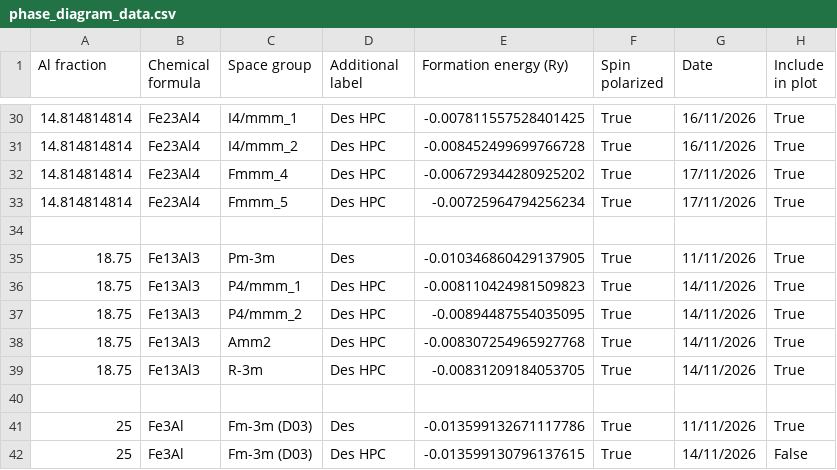
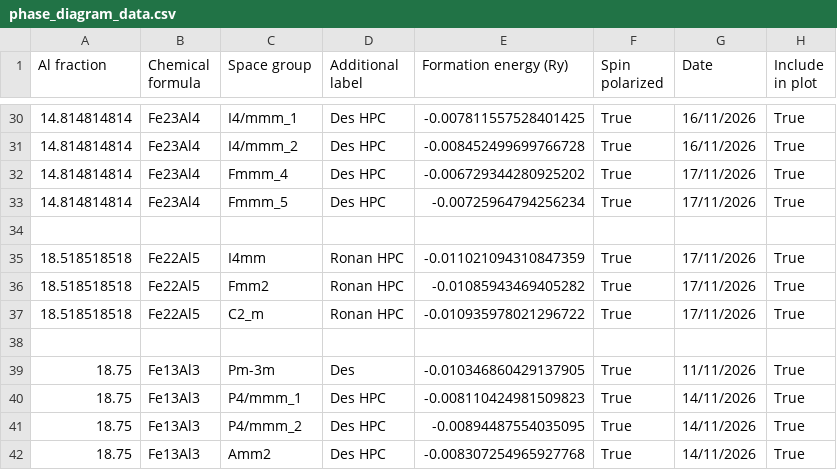
Before and after one commit to desdb6/cmp-fe-al-phase-diagram, a CSV file: phase_diagram_data.csv, drawn as a sheet; only a part is shown, gaps mark what is left out; the shorter side is filled out with more unchanged rows.

Commit message:
Update phase_diagram_data.csv

```diff
--- a/phase_diagram_data.csv
+++ b/phase_diagram_data.csv
@@ -34,2 +34,6 @@ Al fraction,Chemical formula,Space group,Additional label,Formation energy (Ry),
 
+18.518518518,Fe22Al5,I4mm,Ronan HPC,-0.011021094310847359,True,17/11/2026,True
+18.518518518,Fe22Al5,Fmm2,Ronan HPC,-0.01085943469405282,True,17/11/2026,True
+18.518518518,Fe22Al5,C2_m,Ronan HPC,-0.010935978021296722,True,17/11/2026,True
+
 18.75,Fe13Al3,Pm-3m,Des,-0.010346860429137905,True,11/11/2026,True
```
